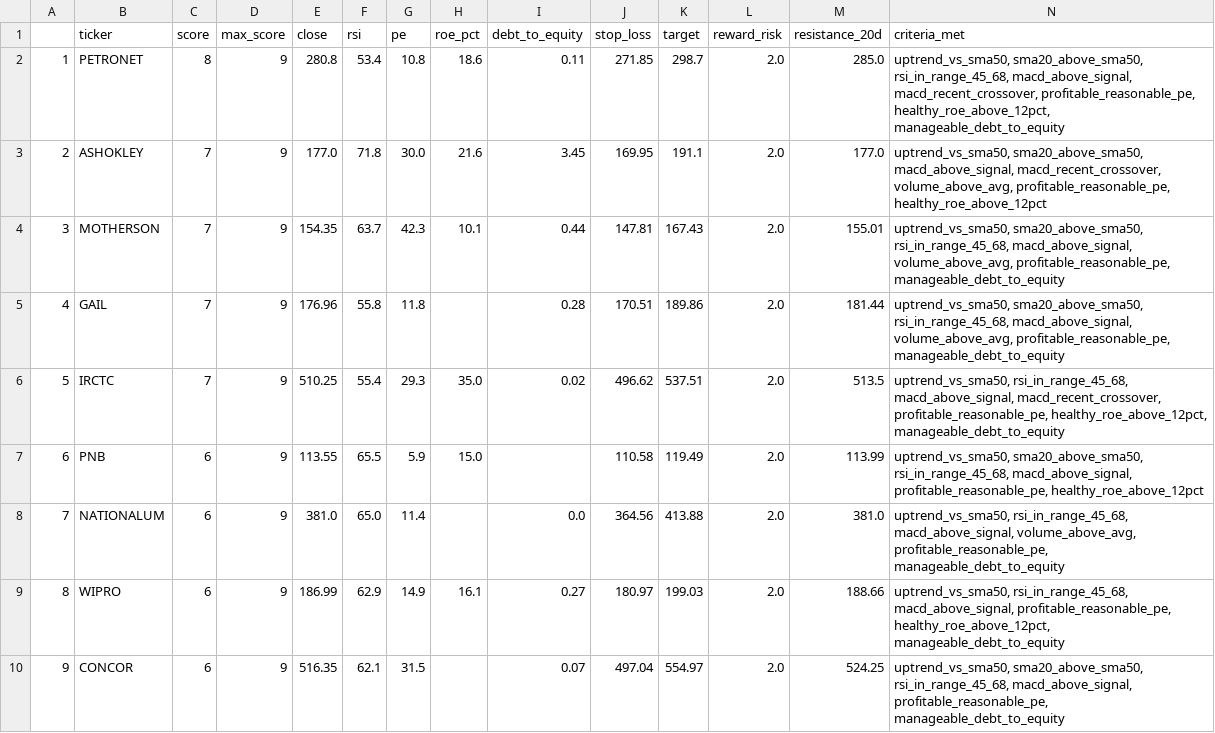
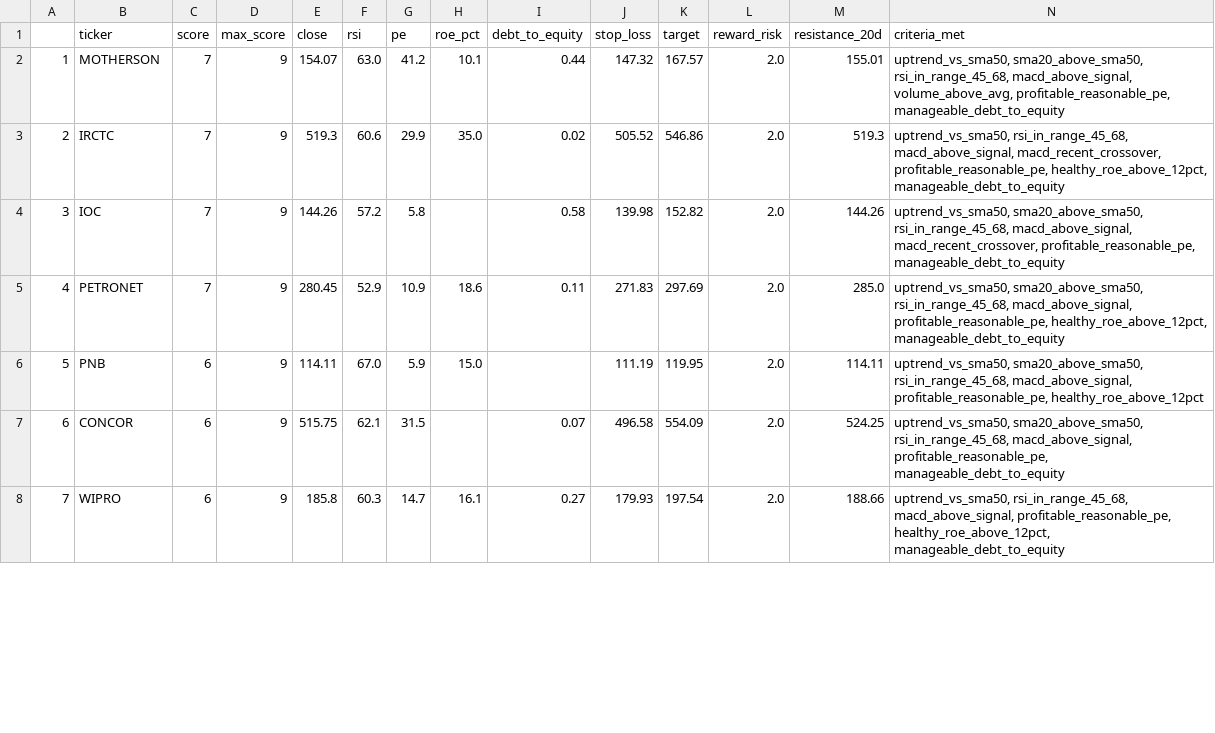
Before and after one commit to PankajK032/MyProject, a CSV file: latest_screen.csv, drawn as a sheet; only a part is shown; removed rows and columns are numbered as before the commit, all else as after; the diff covers the shown part only; the diff names each change by its address in the sheet, - before the commit and + after, or states it on an @@ line.

```diff
--- a/latest_screen.csv
+++ b/latest_screen.csv
-row 2: 1 | PETRONET | 8 | 9 | 280.8 | 53.4 | 10.8 | 18.6 | 0.11 | 271.85 | 298.7 | 2.0 | 285.0 | uptrend_vs_sma50, sma20_above_sma50, rsi_in_range_45_68, macd_above_signal, macd_recent_crossover, profitable_reasonable_pe, healthy_roe_above_12pct, manageable_debt_to_equity
-row 3: 2 | ASHOKLEY | 7 | 9 | 177.0 | 71.8 | 30.0 | 21.6 | 3.45 | 169.95 | 191.1 | 2.0 | 177.0 | uptrend_vs_sma50, sma20_above_sma50, macd_above_signal, macd_recent_crossover, volume_above_avg, profitable_reasonable_pe, healthy_roe_above_12pct
@@ column A renumbered between rows 2 and 9 @@
-E2 (close): 154.35
+E2 (close): 154.07
-F2 (rsi): 63.7
+F2 (rsi): 63.0
-G2 (pe): 42.3
+G2 (pe): 41.2
-J2 (stop_loss): 147.81
+J2 (stop_loss): 147.32
-K2 (target): 167.43
+K2 (target): 167.57
-row 5: 4 | GAIL | 7 | 9 | 176.96 | 55.8 | 11.8 |  | 0.28 | 170.51 | 189.86 | 2.0 | 181.44 | uptrend_vs_sma50, sma20_above_sma50, rsi_in_range_45_68, macd_above_signal, volume_above_avg, profitable_reasonable_pe, manageable_debt_to_equity
-E3 (close): 510.25
+E3 (close): 519.3
-F3 (rsi): 55.4
+F3 (rsi): 60.6
-G3 (pe): 29.3
+G3 (pe): 29.9
-J3 (stop_loss): 496.62
+J3 (stop_loss): 505.52
-K3 (target): 537.51
+K3 (target): 546.86
-M3 (resistance_20d): 513.5
+M3 (resistance_20d): 519.3
+row 4: 3 | IOC | 7 | 9 | 144.26 | 57.2 | 5.8 |  | 0.58 | 139.98 | 152.82 | 2.0 | 144.26 | uptrend_vs_sma50, sma20_above_sma50, rsi_in_range_45_68, macd_above_signal, macd_recent_crossover, profitable_reasonable_pe, manageable_debt_to_equity
+row 5: 4 | PETRONET | 7 | 9 | 280.45 | 52.9 | 10.9 | 18.6 | 0.11 | 271.83 | 297.69 | 2.0 | 285.0 | uptrend_vs_sma50, sma20_above_sma50, rsi_in_range_45_68, macd_above_signal, profitable_reasonable_pe, healthy_roe_above_12pct, manageable_debt_to_equity
-E6 (close): 113.55
+E6 (close): 114.11
-F6 (rsi): 65.5
+F6 (rsi): 67.0
-J6 (stop_loss): 110.58
+J6 (stop_loss): 111.19
-K6 (target): 119.49
+K6 (target): 119.95
-M6 (resistance_20d): 113.99
+M6 (resistance_20d): 114.11
-row 8: 7 | NATIONALUM | 6 | 9 | 381.0 | 65.0 | 11.4 |  | 0.0 | 364.56 | 413.88 | 2.0 | 381.0 | uptrend_vs_sma50, rsi_in_range_45_68, macd_above_signal, volume_above_avg, profitable_reasonable_pe, manageable_debt_to_equity
-row 9: 8 | WIPRO | 6 | 9 | 186.99 | 62.9 | 14.9 | 16.1 | 0.27 | 180.97 | 199.03 | 2.0 | 188.66 | uptrend_vs_sma50, rsi_in_range_45_68, macd_above_signal, profitable_reasonable_pe, healthy_roe_above_12pct, manageable_debt_to_equity
-E7 (close): 516.35
+E7 (close): 515.75
-J7 (stop_loss): 497.04
+J7 (stop_loss): 496.58
-K7 (target): 554.97
+K7 (target): 554.09
+row 8: 7 | WIPRO | 6 | 9 | 185.8 | 60.3 | 14.7 | 16.1 | 0.27 | 179.93 | 197.54 | 2.0 | 188.66 | uptrend_vs_sma50, rsi_in_range_45_68, macd_above_signal, profitable_reasonable_pe, healthy_roe_above_12pct, manageable_debt_to_equity
```
Also changed, not shown: 1 added row, 3 removed rows and 5 edited cells elsewhere in this file, 1 other file.
